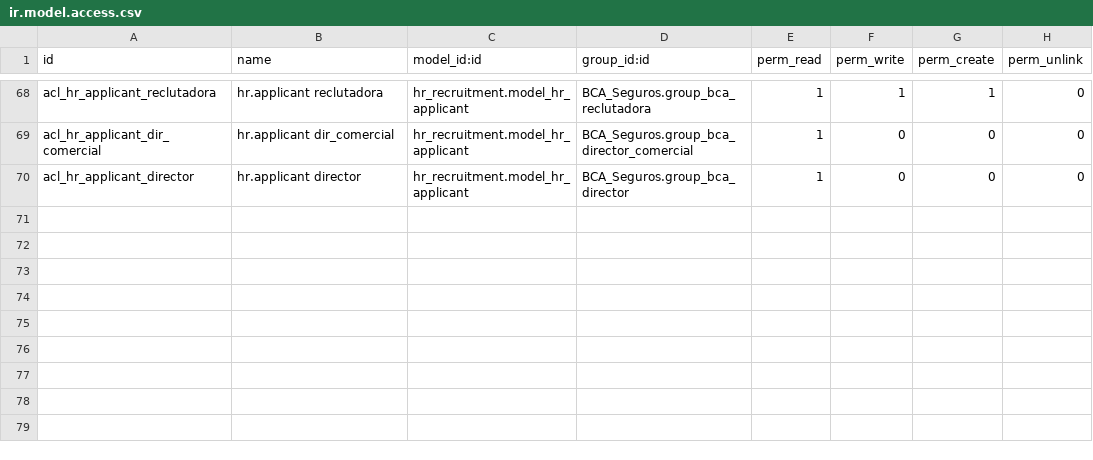
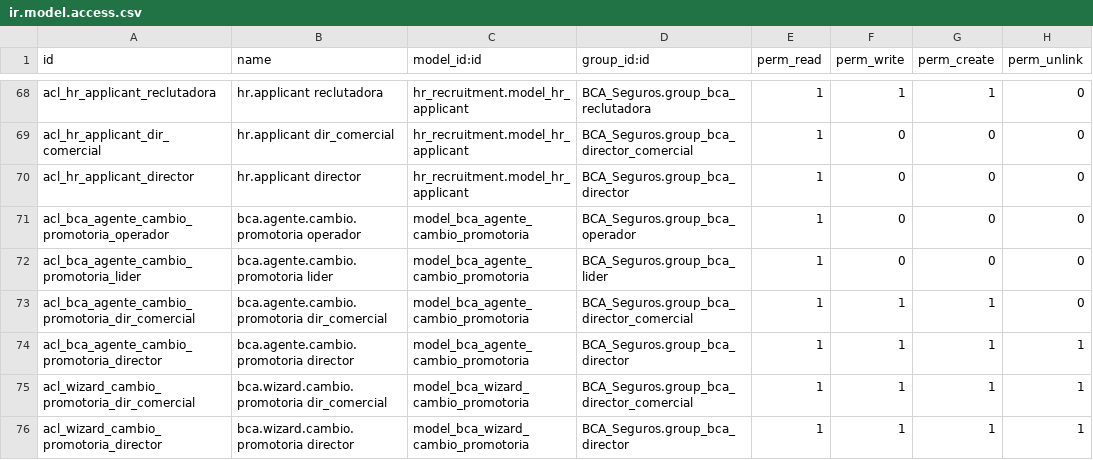
Before and after one commit to Vankisito/BpoBCASANTILocal, a CSV file: BCA_Seguros/security/ir.model.access.csv, drawn as a sheet; only a part is shown, gaps mark what is left out.

Commit message:
fix(BCA_Seguros): almacenar dimensiones de promotoria y gobernar afiliaciones

```diff
--- a/BCA_Seguros/security/ir.model.access.csv
+++ b/BCA_Seguros/security/ir.model.access.csv
@@ -70 +70,7 @@ acl_hr_applicant_dir_comercial,hr.applicant dir_comercial,hr_recruitment.model_h
 acl_hr_applicant_director,hr.applicant director,hr_recruitment.model_hr_applicant,BCA_Seguros.group_bca_director,1,0,0,0
+acl_bca_agente_cambio_promotoria_operador,bca.agente.cambio.promotoria operador,model_bca_agente_cambio_promotoria,BCA_Seguros.group_bca_operador,1,0,0,0
+acl_bca_agente_cambio_promotoria_lider,bca.agente.cambio.promotoria lider,model_bca_agente_cambio_promotoria,BCA_Seguros.group_bca_lider,1,0,0,0
+acl_bca_agente_cambio_promotoria_dir_comercial,bca.agente.cambio.promotoria dir_comercial,model_bca_agente_cambio_promotoria,BCA_Seguros.group_bca_director_comercial,1,1,1,0
+acl_bca_agente_cambio_promotoria_director,bca.agente.cambio.promotoria director,model_bca_agente_cambio_promotoria,BCA_Seguros.group_bca_director,1,1,1,1
+acl_wizard_cambio_promotoria_dir_comercial,bca.wizard.cambio.promotoria dir_comercial,model_bca_wizard_cambio_promotoria,BCA_Seguros.group_bca_director_comercial,1,1,1,1
+acl_wizard_cambio_promotoria_director,bca.wizard.cambio.promotoria director,model_bca_wizard_cambio_promotoria,BCA_Seguros.group_bca_director,1,1,1,1
```
Also changed, not shown: 22 other files.
